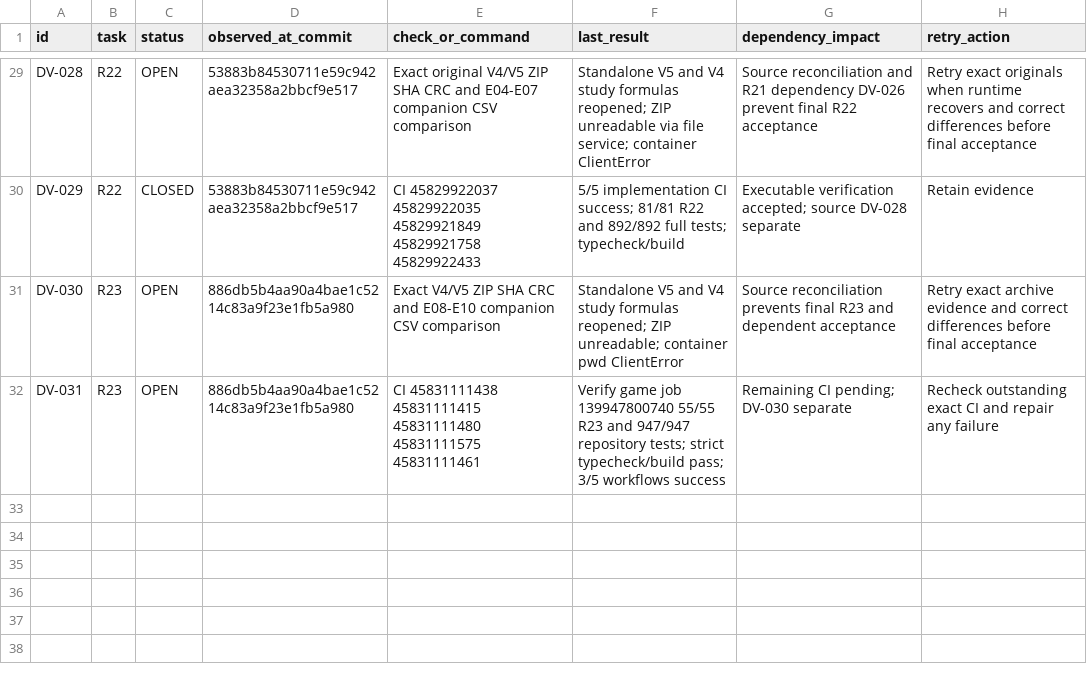
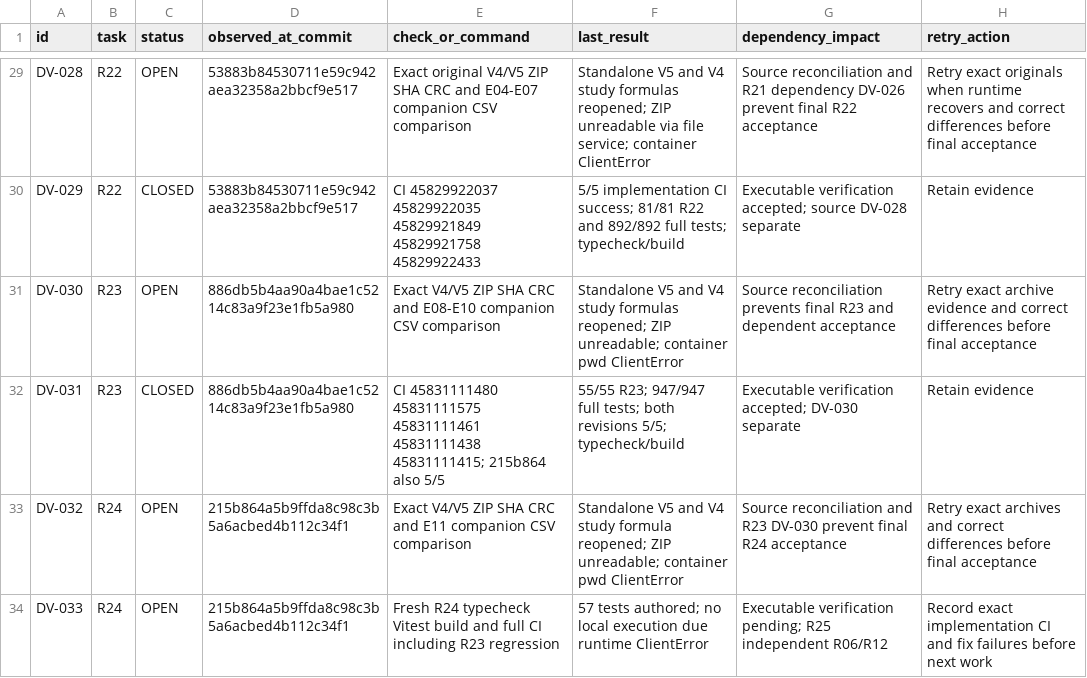
Before and after one commit to S2zxx0zxx/Railway-Ceo-, a CSV file: docs/railway/DEFERRED_VERIFICATION.csv, drawn as a sheet; only a part is shown, gaps mark what is left out.

```diff
--- a/docs/railway/DEFERRED_VERIFICATION.csv
+++ b/docs/railway/DEFERRED_VERIFICATION.csv
@@ -31,2 +31,4 @@ DV-029,R22,CLOSED,53883b84530711e59c942aea32358a2bbcf9e517,CI 45829922037 458299
 DV-030,R23,OPEN,886db5b4aa90a4bae1c5214c83a9f23e1fb5a980,Exact V4/V5 ZIP SHA CRC and E08-E10 companion CSV comparison,Standalone V5 and V4 study formulas reopened; ZIP unreadable; container pwd ClientError,Source reconciliation prevents final R23 and dependent acceptance,Retry exact archive evidence and correct differences before final acceptance
-DV-031,R23,OPEN,886db5b4aa90a4bae1c5214c83a9f23e1fb5a980,CI 45831111438 45831111415 45831111480 45831111575 45831111461,Verify game job 139947800740 55/55 R23 and 947/947 repository tests; strict typecheck/build pass; 3/5 workflows success,Remaining CI pending; DV-030 separate,Recheck outstanding exact CI and repair any failure
+DV-031,R23,CLOSED,886db5b4aa90a4bae1c5214c83a9f23e1fb5a980,CI 45831111480 45831111575 45831111461 45831111438 45831111415; 215b864 also 5/5,55/55 R23; 947/947 full tests; both revisions 5/5; typecheck/build,Executable verification accepted; DV-030 separate,Retain evidence
+DV-032,R24,OPEN,215b864a5b9ffda8c98c3b5a6acbed4b112c34f1,Exact V4/V5 ZIP SHA CRC and E11 companion CSV comparison,Standalone V5 and V4 study formula reopened; ZIP unreadable; container pwd ClientError,Source reconciliation and R23 DV-030 prevent final R24 acceptance,Retry exact archives and correct differences before final acceptance
+DV-033,R24,OPEN,215b864a5b9ffda8c98c3b5a6acbed4b112c34f1,Fresh R24 typecheck Vitest build and full CI including R23 regression,57 tests authored; no local execution due runtime ClientError,Executable verification pending; R25 independent R06/R12,Record exact implementation CI and fix failures before next work
```
Also changed, not shown: docs/railway/EXECUTION_LEDGER.csv, 6 other files.
